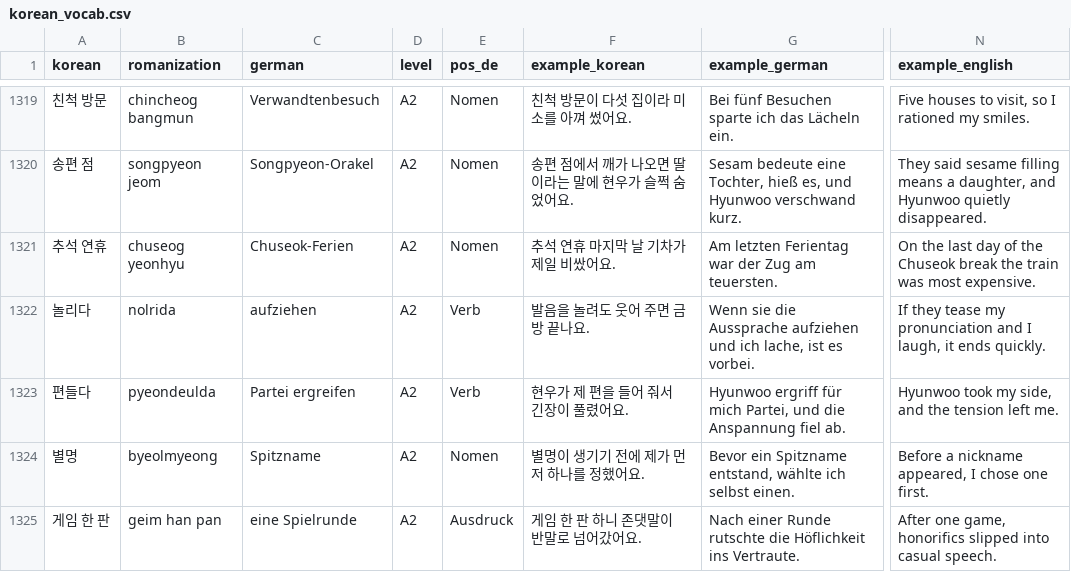
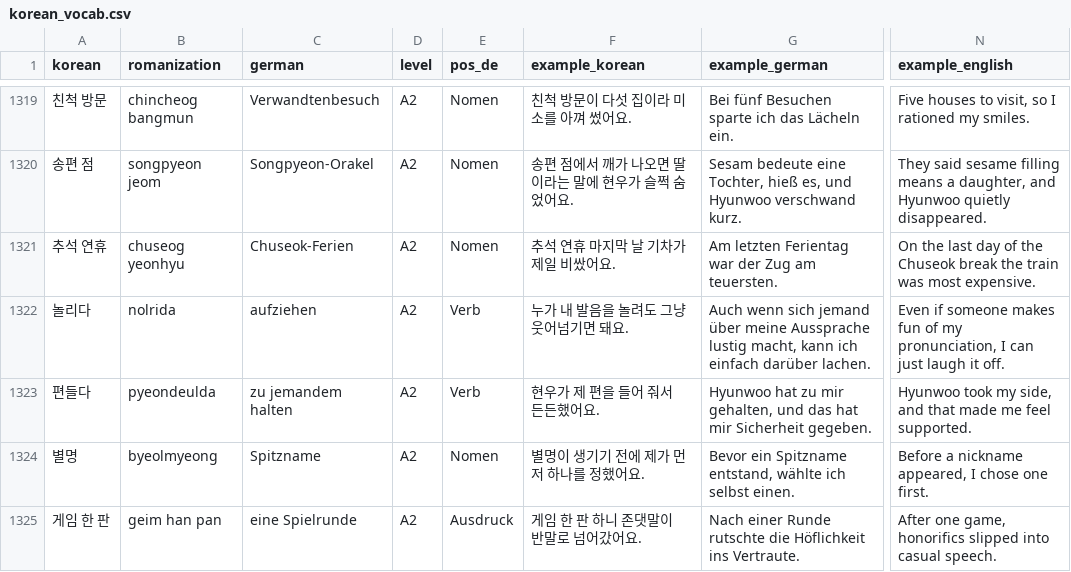
Before and after one commit to Sujin-Arin-DataWorld/ko_lernen_app, a CSV file: assets/data/korean_vocab.csv, drawn as a sheet; only a part is shown, gaps mark what is left out; the diff covers the shown part only; the diff names each change by its address in the sheet, - before the commit and + after, or states it on an @@ line.

```diff
--- a/assets/data/korean_vocab.csv
+++ b/assets/data/korean_vocab.csv
-F1322 (example_korean): 발음을 놀려도 웃어 주면 금방 끝나요.
+F1322 (example_korean): 누가 내 발음을 놀려도 그냥 웃어넘기면 돼요.
-G1322 (example_german): Wenn sie die Aussprache aufziehen und ich lache, ist es vorbei.
+G1322 (example_german): Auch wenn sich jemand über meine Aussprache lustig macht, kann ich einfach darüber lachen.
-N1322 (example_english): If they tease my pronunciation and I laugh, it ends quickly.
+N1322 (example_english): Even if someone makes fun of my pronunciation, I can just laugh it off.
-C1323 (german): Partei ergreifen
+C1323 (german): zu jemandem halten
-F1323 (example_korean): 현우가 제 편을 들어 줘서 긴장이 풀렸어요.
+F1323 (example_korean): 현우가 제 편을 들어 줘서 든든했어요.
-G1323 (example_german): Hyunwoo ergriff für mich Partei, und die Anspannung fiel ab.
+G1323 (example_german): Hyunwoo hat zu mir gehalten, und das hat mir Sicherheit gegeben.
-N1323 (example_english): …side, and the tension left me.
+N1323 (example_english): …side, and that made me feel supported.
```
Also changed, not shown: 35 edited cells elsewhere in this file, tools/content_factory/drafts/c3_batch09_vocab_a1_c2.csv, tools/content_factory/review/c2_batch09_cloze_a1_c2.csv, 27 other files.
